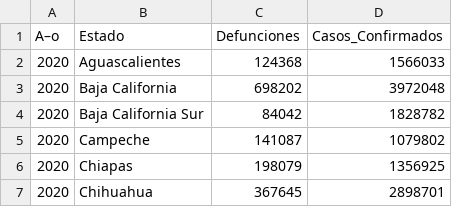
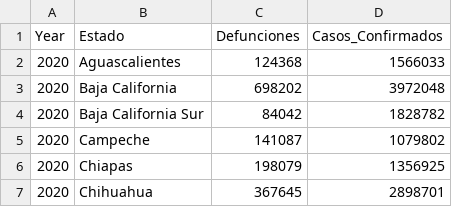
Before and after one commit to AlfredoAbarca/UnirHerrViz, a CSV file: Tarea_1/data/All_MX_Covid_x_AnioEstado.csv, drawn as a sheet; only a part is shown; the diff names each change by its address in the sheet, - before the commit and + after, or states it on an @@ line.

Commit message:
Add Data folder

```diff
--- a/Tarea_1/data/All_MX_Covid_x_AnioEstado.csv
+++ b/Tarea_1/data/All_MX_Covid_x_AnioEstado.csv
-A1: A–o
+A1: Year
```
